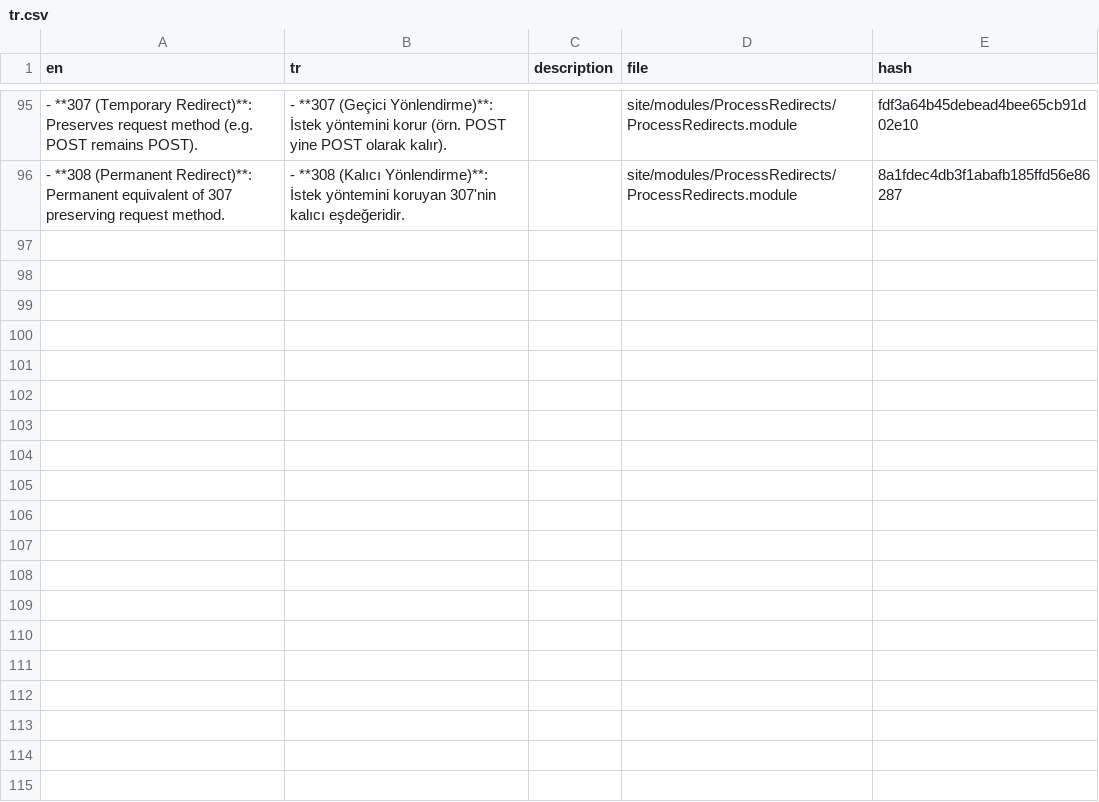
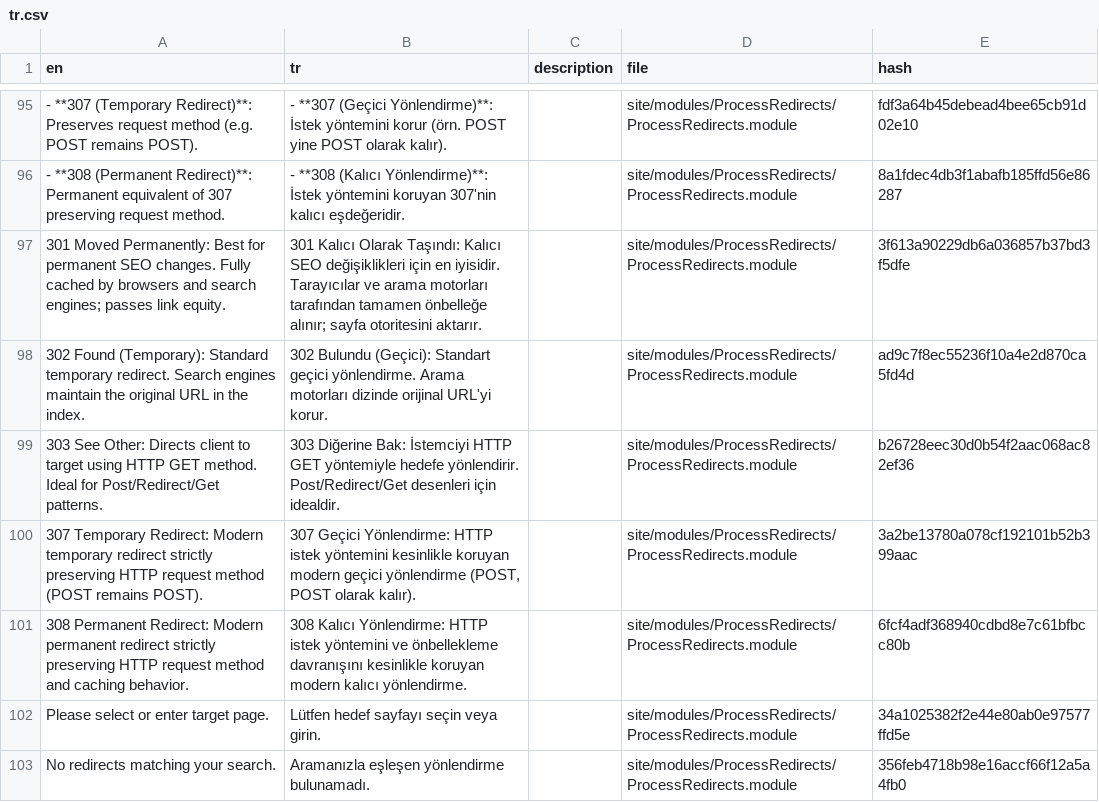
Before and after one commit to trk/ProcessRedirects, a CSV file: languages/tr.csv, drawn as a sheet; only a part is shown, gaps mark what is left out; the diff names each change by its address in the sheet, - before the commit and + after, or states it on an @@ line.

```diff
--- a/languages/tr.csv
+++ b/languages/tr.csv
+row 97: 301 Moved Permanently: Best for permanent SEO changes. Fully cached by browsers and search engines; passes link equity. | 301 Kalıcı Olarak Taşındı: Kalıcı SEO değişiklikleri için en iyisidir. Tarayıcılar ve arama motorları tarafından tamamen önbelleğe alınır; sayfa otoritesini aktarır. |  | site/modules/ProcessRedirects/ProcessRedirects.module | 3f613a90229db6a036857b37bd3f5dfe
+row 98: 302 Found (Temporary): Standard temporary redirect. Search engines maintain the original URL in the index. | 302 Bulundu (Geçici): Standart geçici yönlendirme. Arama motorları dizinde orijinal URL'yi korur. |  | site/modules/ProcessRedirects/ProcessRedirects.module | ad9c7f8ec55236f10a4e2d870ca5fd4d
+row 99: 303 See Other: Directs client to target using HTTP GET method. Ideal for Post/Redirect/Get patterns. | 303 Diğerine Bak: İstemciyi HTTP GET yöntemiyle hedefe yönlendirir. Post/Redirect/Get desenleri için idealdir. |  | site/modules/ProcessRedirects/ProcessRedirects.module | b26728eec30d0b54f2aac068ac82ef36
+row 100: 307 Temporary Redirect: Modern temporary redirect strictly preserving HTTP request method (POST remains POST). | 307 Geçici Yönlendirme: HTTP istek yöntemini kesinlikle koruyan modern geçici yönlendirme (POST, POST olarak kalır). |  | site/modules/ProcessRedirects/ProcessRedirects.module | 3a2be13780a078cf192101b52b399aac
+row 101: 308 Permanent Redirect: Modern permanent redirect strictly preserving HTTP request method and caching behavior. | 308 Kalıcı Yönlendirme: HTTP istek yöntemini ve önbellekleme davranışını kesinlikle koruyan modern kalıcı yönlendirme. |  | site/modules/ProcessRedirects/ProcessRedirects.module | 6fcf4adf368940cdbd8e7c61bfbcc80b
+row 102: Please select or enter target page. | Lütfen hedef sayfayı seçin veya girin. |  | site/modules/ProcessRedirects/ProcessRedirects.module | 34a1025382f2e44e80ab0e97577ffd5e
+row 103: No redirects matching your search. | Aramanızla eşleşen yönlendirme bulunamadı. |  | site/modules/ProcessRedirects/ProcessRedirects.module | 356feb4718b98e16accf66f12a5a4fb0
```
Also changed, not shown: languages/de.csv, languages/es.csv, 5 other files.
